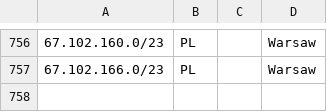
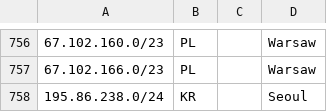
Before and after one commit to code200noc/code200noc.github.io, a CSV file: suballocated-geofeed.csv, drawn as a sheet; only a part is shown, gaps mark what is left out.

Commit message:
Update suballocated-geofeed.csv

```diff
--- a/suballocated-geofeed.csv
+++ b/suballocated-geofeed.csv
@@ -757 +757,2 @@
 67.102.166.0/23,PL,,Warsaw,
+195.86.238.0/24,KR,,Seoul,
```
